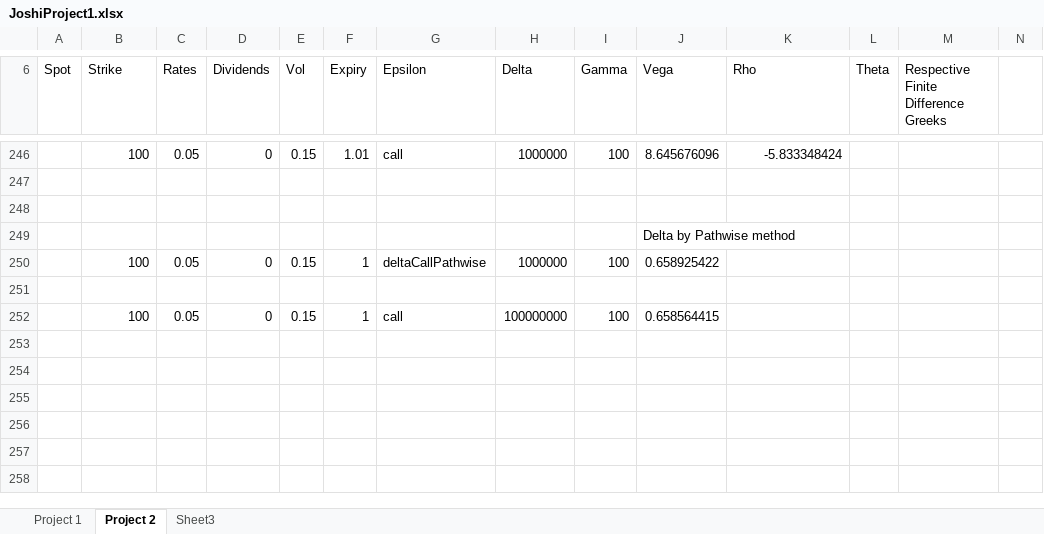
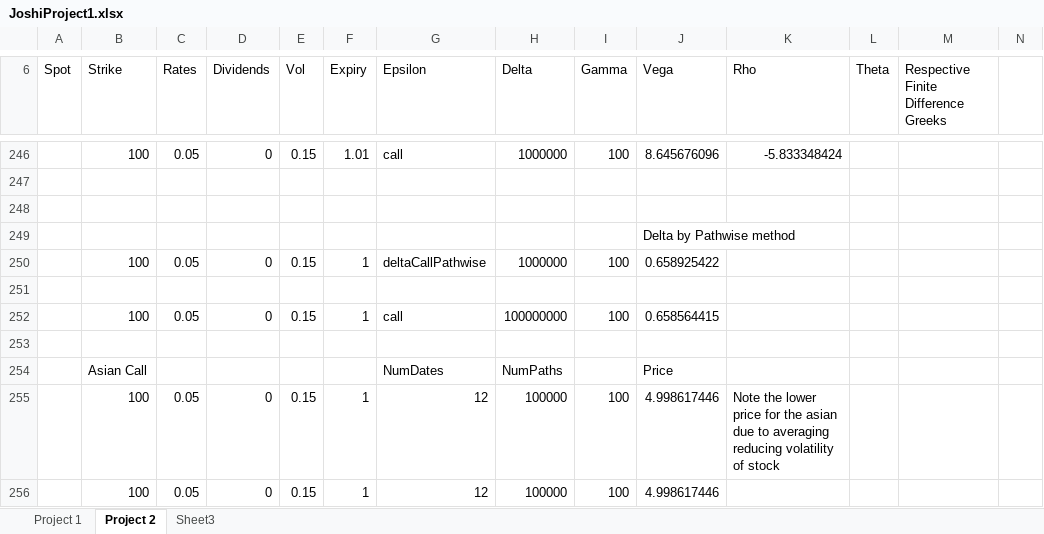
Before and after one commit to quee0849/XLLProject8, an Excel workbook: source/JoshiProject1.xlsx, sheet Project 2, drawn as a sheet; only a part is shown, gaps mark what is left out; values as stored, in another font and other column widths than the file's, no borders; charts and pictures not drawn; rows hold the shown columns only; the diff names each change by its address in the sheet, - before the commit and + after, or states it on an @@ line.

Commit message:
Project 3

```diff
--- a/source/JoshiProject1.xlsx (sheet Project 2)
+++ b/source/JoshiProject1.xlsx (sheet Project 2)
+row 253: (empty)
+row 254:  | Asian Call |  |  |  |  | NumDates | NumPaths |  | Price
+row 255:  | 100 | 0.05 | 0 | 0.15 | 1 | 12 | 100000 | 100 | 4.998617446 | Note the lower price for the asian due to averaging reducing volatility of stock
+row 256:  | 100 | 0.05 | 0 | 0.15 | 1 | 12 | 100000 | 100 | 4.998617446
```
Also changed, not shown: charts or pictures, 5 other files.
